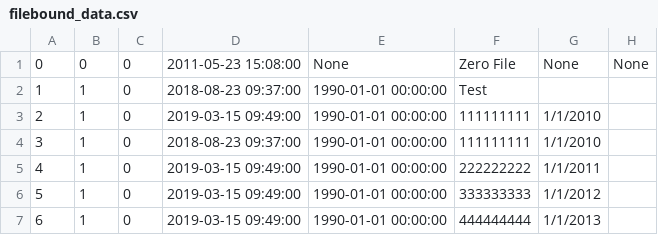
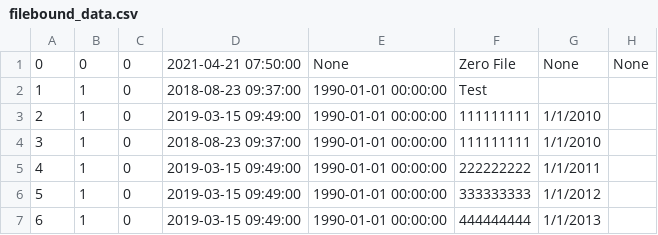
Before and after one commit to imjacksdad/PythonDev, a CSV file: Filebound/filebound_data.csv, drawn as a sheet; only a part is shown; the diff names each change by its address in the sheet, - before the commit and + after, or states it on an @@ line.

Commit message:
filebound and dataframe change

```diff
--- a/Filebound/filebound_data.csv
+++ b/Filebound/filebound_data.csv
-D1: 2011-05-23 15:08:00
+D1: 2021-04-21 07:50:00
```
Also changed, not shown: 1 other file.
